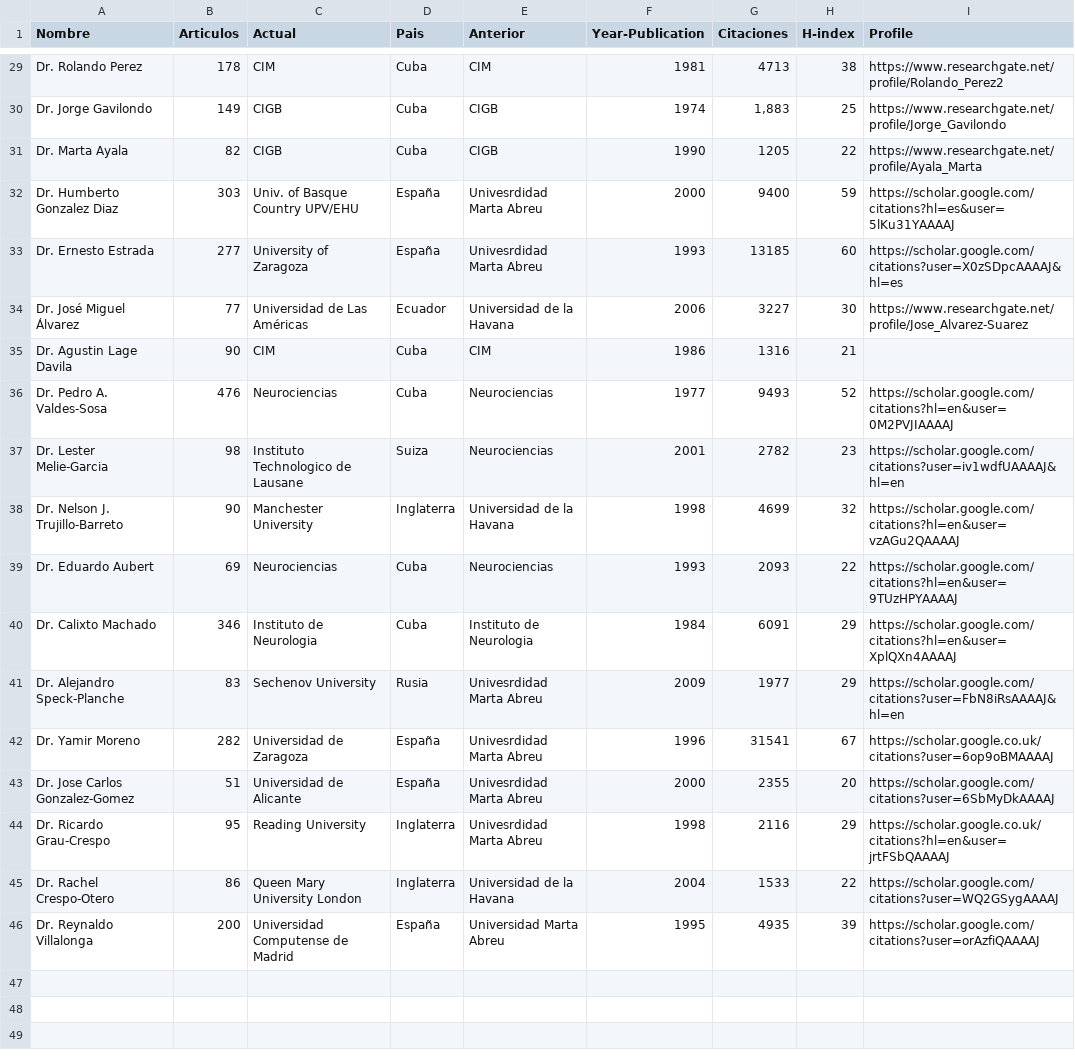
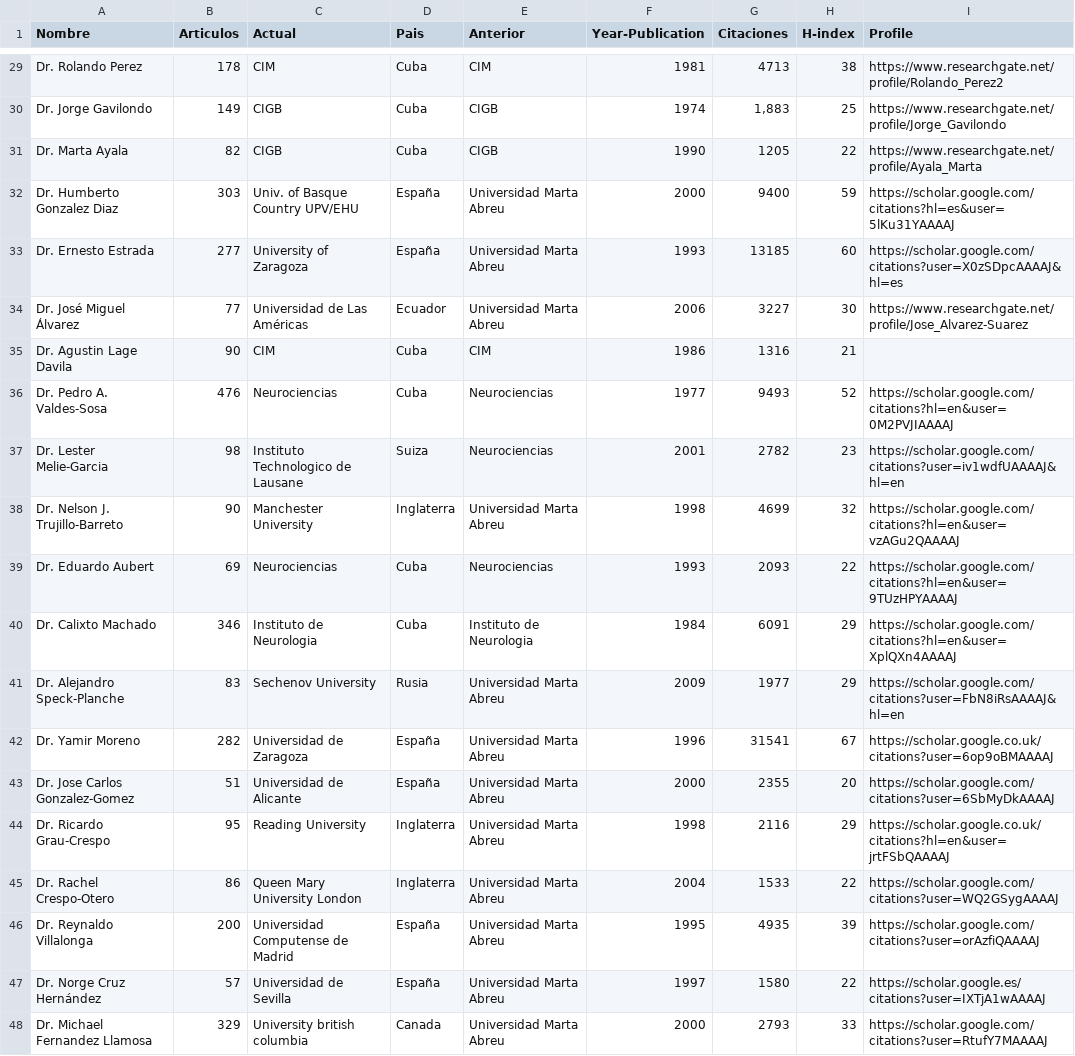
Before and after one commit to ypriverol/cubastats, a CSV file: authors-most-publications.csv, drawn as a sheet; only a part is shown, gaps mark what is left out.

Commit message:
minor changes

```diff
--- a/authors-most-publications.csv
+++ b/authors-most-publications.csv
@@ -31,5 +31,5 @@ Dr. Jorge Gavilondo,149,CIGB,Cuba,CIGB,1974,"1,883",25,https://www.researchgate.
 Dr. Marta Ayala,82,CIGB,Cuba,CIGB,1990,1205,22,https://www.researchgate.net/profile/Ayala_Marta
-Dr. Humberto Gonzalez Diaz,303,Univ. of Basque Country UPV/EHU,España,Univesrdidad Marta Abreu,2000,9400,59,https://scholar.google.com/citations?hl=es&user=5lKu31YAAAAJ
-Dr. Ernesto Estrada,277,University of Zaragoza,España,Univesrdidad Marta Abreu,1993,13185,60,https://scholar.google.com/citations?user=X0zSDpcAAAAJ&hl=es
-Dr. José Miguel Álvarez,77,Universidad de Las Américas,Ecuador,Universidad de la Havana,2006,3227,30,https://www.researchgate.net/profile/Jose_Alvarez-Suarez
+Dr. Humberto Gonzalez Diaz,303,Univ. of Basque Country UPV/EHU,España,Universidad Marta Abreu,2000,9400,59,https://scholar.google.com/citations?hl=es&user=5lKu31YAAAAJ
+Dr. Ernesto Estrada,277,University of Zaragoza,España,Universidad Marta Abreu,1993,13185,60,https://scholar.google.com/citations?user=X0zSDpcAAAAJ&hl=es
+Dr. José Miguel Álvarez,77,Universidad de Las Américas,Ecuador,Universidad Marta Abreu,2006,3227,30,https://www.researchgate.net/profile/Jose_Alvarez-Suarez
 Dr. Agustin Lage Davila,90,CIM,Cuba,CIM,1986,1316,21,
@@ -37,10 +37,12 @@ Dr. Pedro A. Valdes-Sosa,476,Neurociencias ,Cuba ,Neurociencias,1977,9493,52,htt
 Dr. Lester Melie-Garcia,98,Instituto Technologico de Lausane,Suiza,Neurociencias,2001,2782,23,https://scholar.google.com/citations?user=iv1wdfUAAAAJ&hl=en
-Dr. Nelson J. Trujillo-Barreto,90,Manchester University ,Inglaterra,Universidad de la Havana,1998,4699,32,https://scholar.google.com/citations?hl=en&user=vzAGu2QAAAAJ
+Dr. Nelson J. Trujillo-Barreto,90,Manchester University ,Inglaterra,Universidad Marta Abreu,1998,4699,32,https://scholar.google.com/citations?hl=en&user=vzAGu2QAAAAJ
 Dr. Eduardo Aubert,69,Neurociencias ,Cuba ,Neurociencias,1993,2093,22,https://scholar.google.com/citations?hl=en&user=9TUzHPYAAAAJ
 Dr. Calixto Machado,346,Instituto de Neurologia ,Cuba ,Instituto de Neurologia ,1984,6091,29,https://scholar.google.com/citations?hl=en&user=XplQXn4AAAAJ
-Dr. Alejandro Speck-Planche,83,Sechenov University,Rusia,Univesrdidad Marta Abreu,2009,1977,29,https://scholar.google.com/citations?user=FbN8iRsAAAAJ&hl=en
-Dr. Yamir Moreno,282,Universidad de Zaragoza,España,Univesrdidad Marta Abreu,1996,31541,67,https://scholar.google.co.uk/citations?user=6op9oBMAAAAJ
-Dr. Jose Carlos Gonzalez-Gomez,51,Universidad de Alicante ,España,Univesrdidad Marta Abreu,2000,2355,20,https://scholar.google.com/citations?user=6SbMyDkAAAAJ
-Dr. Ricardo Grau-Crespo,95,Reading University,Inglaterra,Univesrdidad Marta Abreu,1998,2116,29,https://scholar.google.co.uk/citations?hl=en&user=jrtFSbQAAAAJ
-Dr. Rachel Crespo-Otero,86,Queen Mary University London ,Inglaterra,Universidad de la Havana,2004,1533,22,https://scholar.google.com/citations?user=WQ2GSygAAAAJ
+Dr. Alejandro Speck-Planche,83,Sechenov University,Rusia,Universidad Marta Abreu,2009,1977,29,https://scholar.google.com/citations?user=FbN8iRsAAAAJ&hl=en
+Dr. Yamir Moreno,282,Universidad de Zaragoza,España,Universidad Marta Abreu,1996,31541,67,https://scholar.google.co.uk/citations?user=6op9oBMAAAAJ
+Dr. Jose Carlos Gonzalez-Gomez,51,Universidad de Alicante ,España,Universidad Marta Abreu,2000,2355,20,https://scholar.google.com/citations?user=6SbMyDkAAAAJ
+Dr. Ricardo Grau-Crespo,95,Reading University,Inglaterra,Universidad Marta Abreu,1998,2116,29,https://scholar.google.co.uk/citations?hl=en&user=jrtFSbQAAAAJ
+Dr. Rachel Crespo-Otero,86,Queen Mary University London ,Inglaterra,Universidad Marta Abreu,2004,1533,22,https://scholar.google.com/citations?user=WQ2GSygAAAAJ
 Dr. Reynaldo Villalonga,200,Universidad Computense de Madrid,España,Universidad Marta Abreu,1995,4935,39,https://scholar.google.com/citations?user=orAzfiQAAAAJ
+Dr. Norge Cruz Hernández,57,Universidad de Sevilla,España,Universidad Marta Abreu,1997,1580,22,https://scholar.google.es/citations?user=IXTjA1wAAAAJ
+Dr. Michael Fernandez Llamosa,329,University british columbia,Canada ,Universidad Marta Abreu,2000,2793,33,https://scholar.google.com/citations?user=RtufY7MAAAAJ
```
